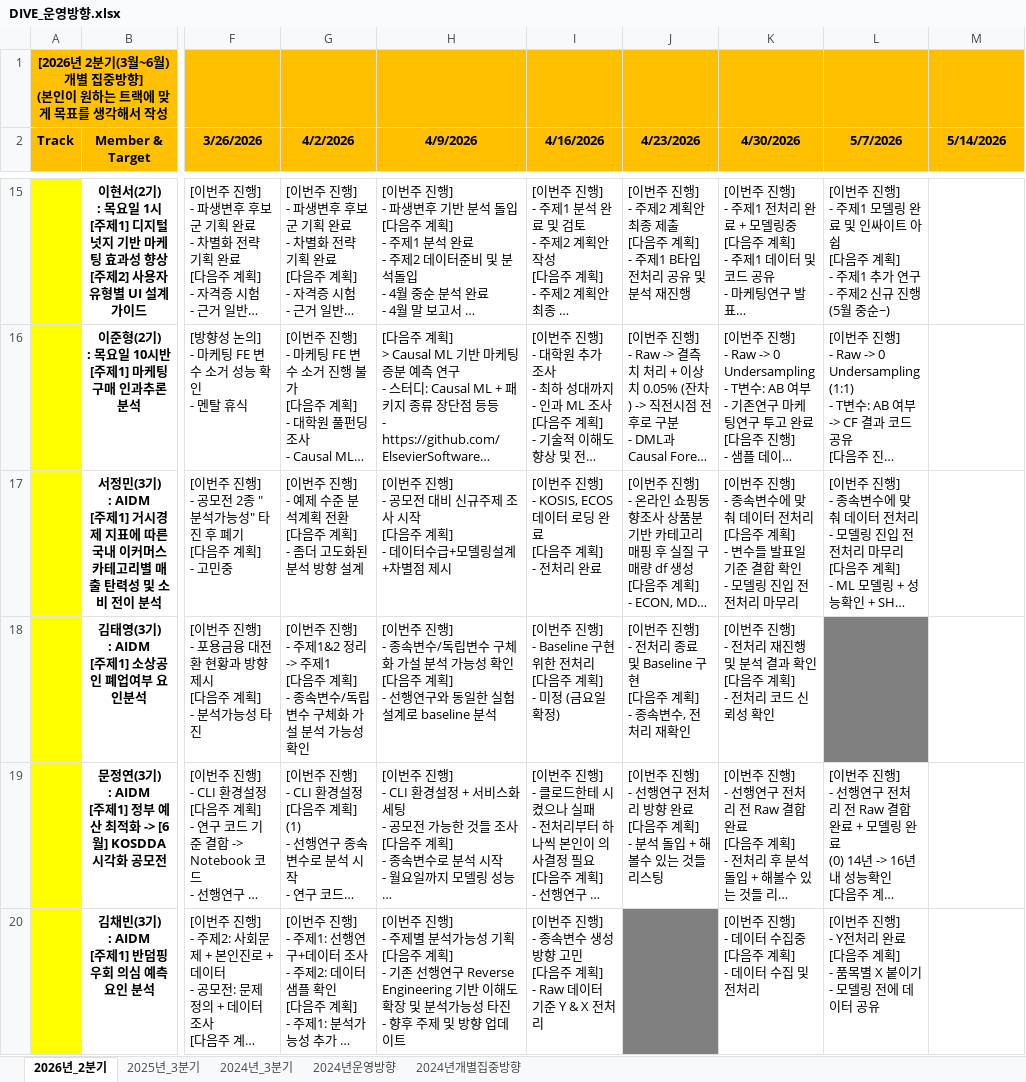
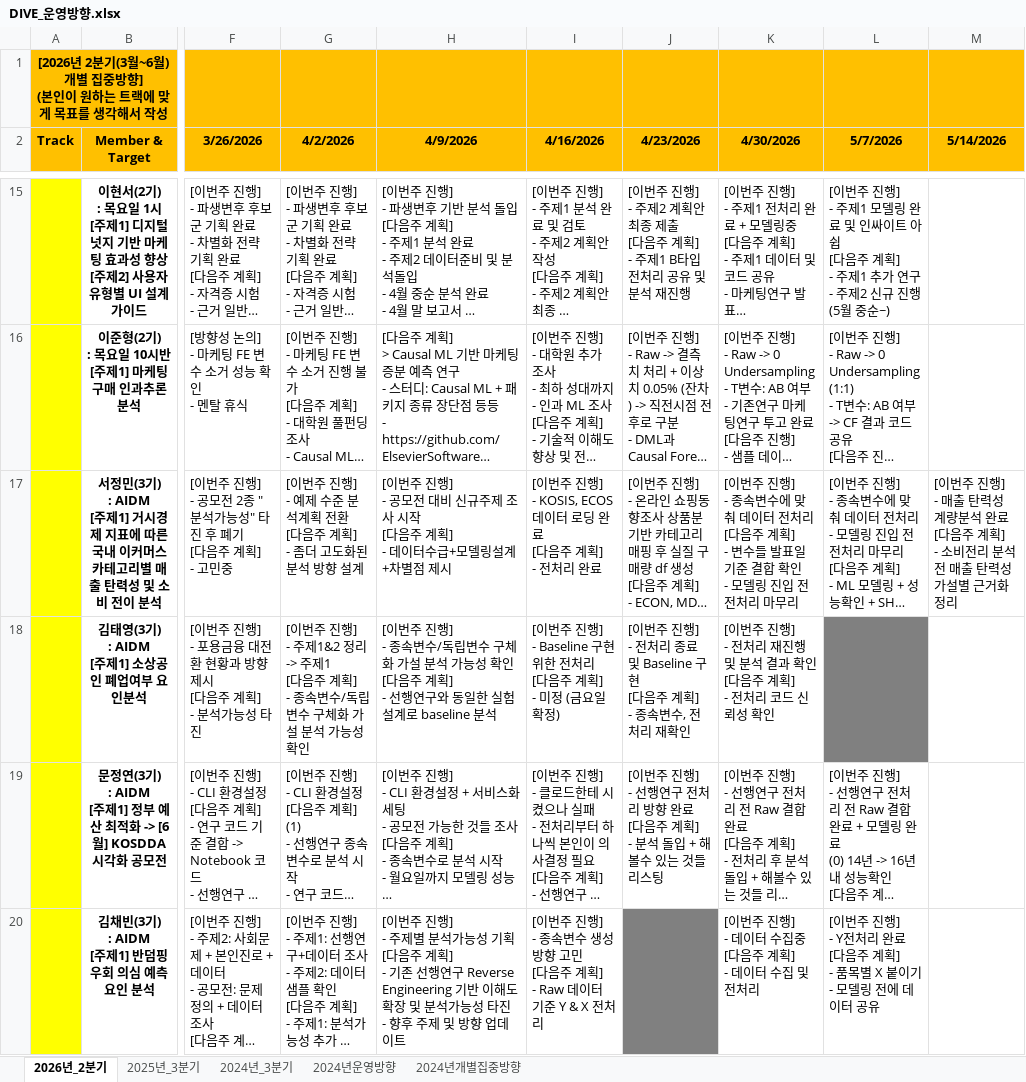
Before and after one commit to JONJI-32/DEBA-Research, an Excel workbook: [Document]/소개운영자료/DIVE_운영방향.xlsx, sheet 2026년_2분기, drawn as a sheet; only a part is shown, gaps mark what is left out; long unchanged cells end in …; values as stored, in another font and other column widths than the file's, no borders; ↵ is a line break in a cell; the diff names each change by its address in the sheet, - before the commit and + after, or states it on an @@ line.

Commit message:
no message

```diff
--- a/[Document]/소개운영자료/DIVE_운영방향.xlsx (sheet 2026년_2분기)
+++ b/[Document]/소개운영자료/DIVE_운영방향.xlsx (sheet 2026년_2분기)
-M17 (5/14/2026): (empty)
+M17 (5/14/2026): [이번주 진행] ↵ - 매출 탄력성 계량분석 완료 ↵ [다음주 계획] ↵ - 소비전리 분석 전 매출 탄력성 가설별 근거화 정리
```
